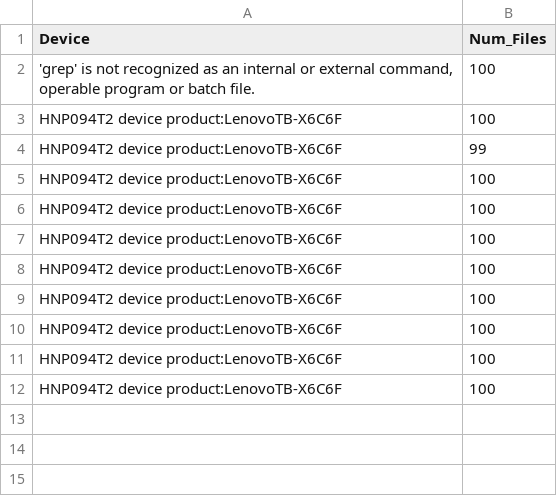
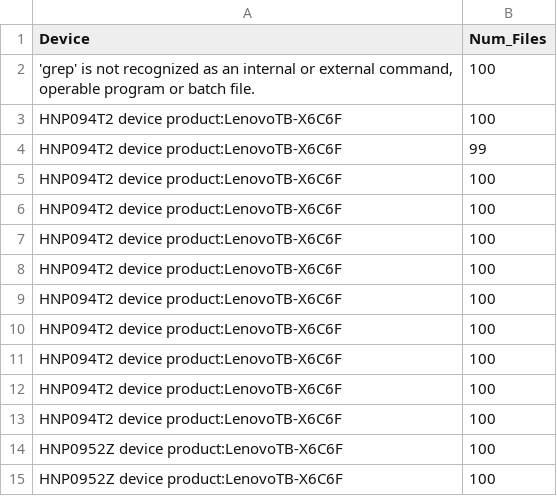
Before and after one commit to mounikesh42/apptest, a CSV file: device_data.csv, drawn as a sheet.

```diff
--- a/device_data.csv
+++ b/device_data.csv
@@ -13 +13,4 @@ HNP094T2               device product:LenovoTB-X6C6F,100
 HNP094T2               device product:LenovoTB-X6C6F,100
+HNP094T2               device product:LenovoTB-X6C6F,100
+HNP0952Z               device product:LenovoTB-X6C6F,100
+HNP0952Z               device product:LenovoTB-X6C6F,100
```
Also changed, not shown: output.csv, 8 other files.
